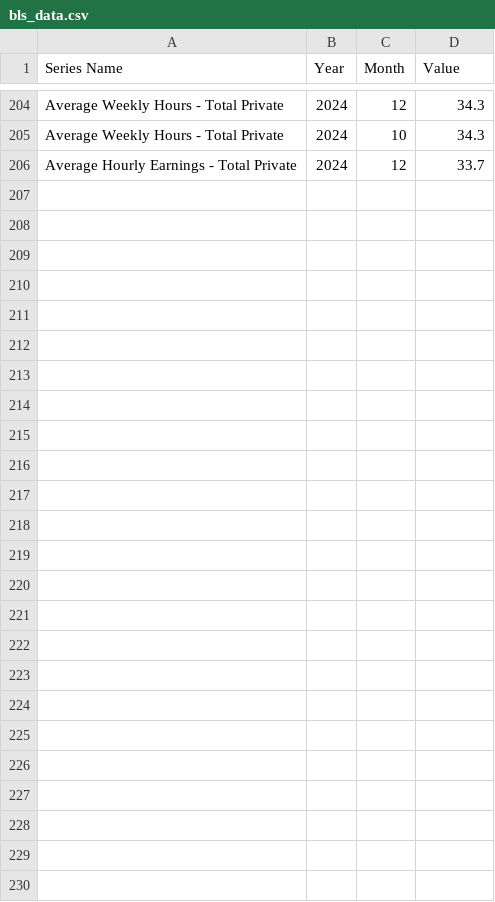
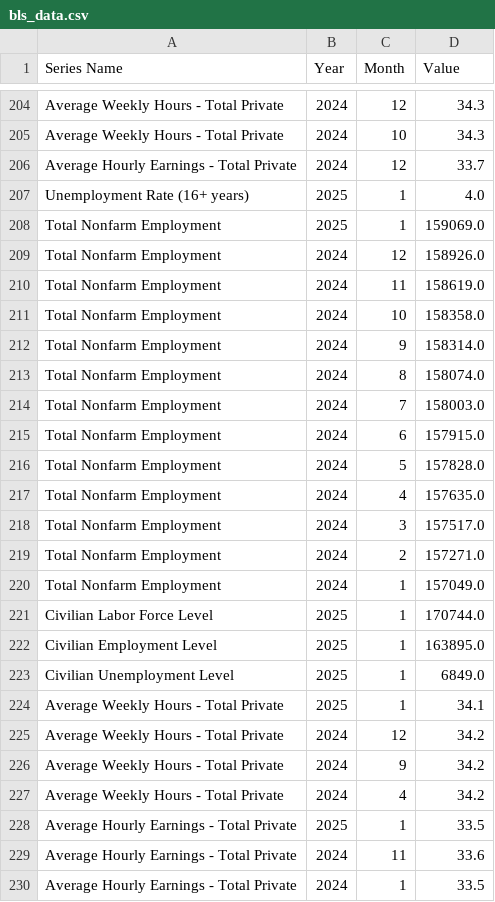
Before and after one commit to animaupadhyay12/BLI_Dashboard, a CSV file: bls_data.csv, drawn as a sheet; only a part is shown, gaps mark what is left out; the diff names each change by its address in the sheet, - before the commit and + after, or states it on an @@ line.

```diff
--- a/bls_data.csv
+++ b/bls_data.csv
+row 207: Unemployment Rate (16+ years) | 2025 | 1 | 4.0
+row 208: Total Nonfarm Employment | 2025 | 1 | 159069.0
+row 209: Total Nonfarm Employment | 2024 | 12 | 158926.0
+row 210: Total Nonfarm Employment | 2024 | 11 | 158619.0
+row 211: Total Nonfarm Employment | 2024 | 10 | 158358.0
+row 212: Total Nonfarm Employment | 2024 | 9 | 158314.0
+row 213: Total Nonfarm Employment | 2024 | 8 | 158074.0
+row 214: Total Nonfarm Employment | 2024 | 7 | 158003.0
+row 215: Total Nonfarm Employment | 2024 | 6 | 157915.0
+row 216: Total Nonfarm Employment | 2024 | 5 | 157828.0
+row 217: Total Nonfarm Employment | 2024 | 4 | 157635.0
+row 218: Total Nonfarm Employment | 2024 | 3 | 157517.0
+row 219: Total Nonfarm Employment | 2024 | 2 | 157271.0
+row 220: Total Nonfarm Employment | 2024 | 1 | 157049.0
+row 221: Civilian Labor Force Level | 2025 | 1 | 170744.0
+row 222: Civilian Employment Level | 2025 | 1 | 163895.0
+row 223: Civilian Unemployment Level | 2025 | 1 | 6849.0
+row 224: Average Weekly Hours - Total Private | 2025 | 1 | 34.1
+row 225: Average Weekly Hours - Total Private | 2024 | 12 | 34.2
+row 226: Average Weekly Hours - Total Private | 2024 | 9 | 34.2
+row 227: Average Weekly Hours - Total Private | 2024 | 4 | 34.2
+row 228: Average Hourly Earnings - Total Private | 2025 | 1 | 33.5
+row 229: Average Hourly Earnings - Total Private | 2024 | 11 | 33.6
+row 230: Average Hourly Earnings - Total Private | 2024 | 1 | 33.5
```
Also changed, not shown: 1 other file.
